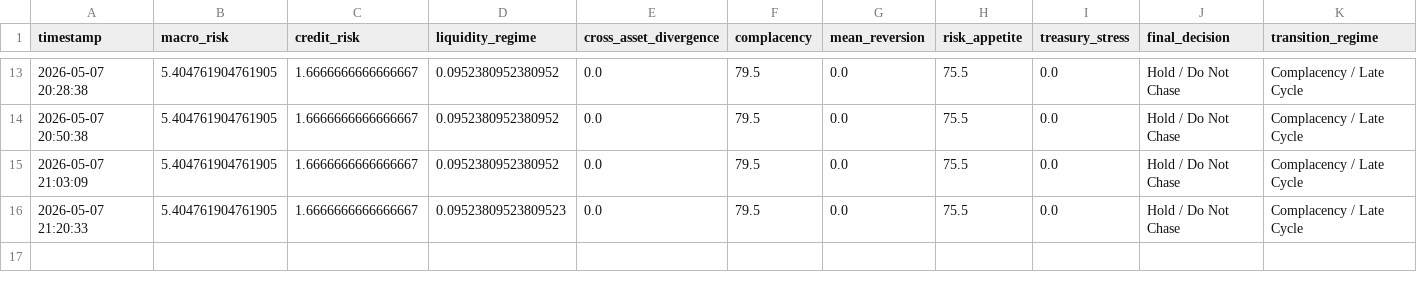
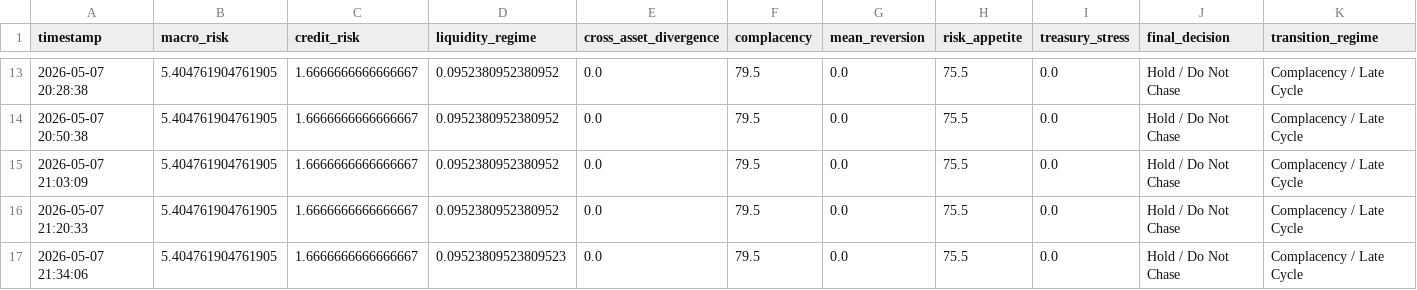
Before and after one commit to AaronMAlbright/credit-risk-dashboard, a CSV file: history/model_run_history.csv, drawn as a sheet; only a part is shown, gaps mark what is left out; rows hold the shown columns only; the diff names each change by its address in the sheet, - before the commit and + after, or states it on an @@ line.

```diff
--- a/history/model_run_history.csv
+++ b/history/model_run_history.csv
-D16 (liquidity_regime): 0.09523809523809523
+D16 (liquidity_regime): 0.0952380952380952
+row 17: 2026-05-07 21:34:06 | 5.404761904761905 | 1.6666666666666667 | 0.09523809523809523 | 0.0 | 79.5 | 0.0 | 75.5 | 0.0 | Hold / Do Not Chase | Complacency / Late Cycle
```
Also changed, not shown: 3 other files.
